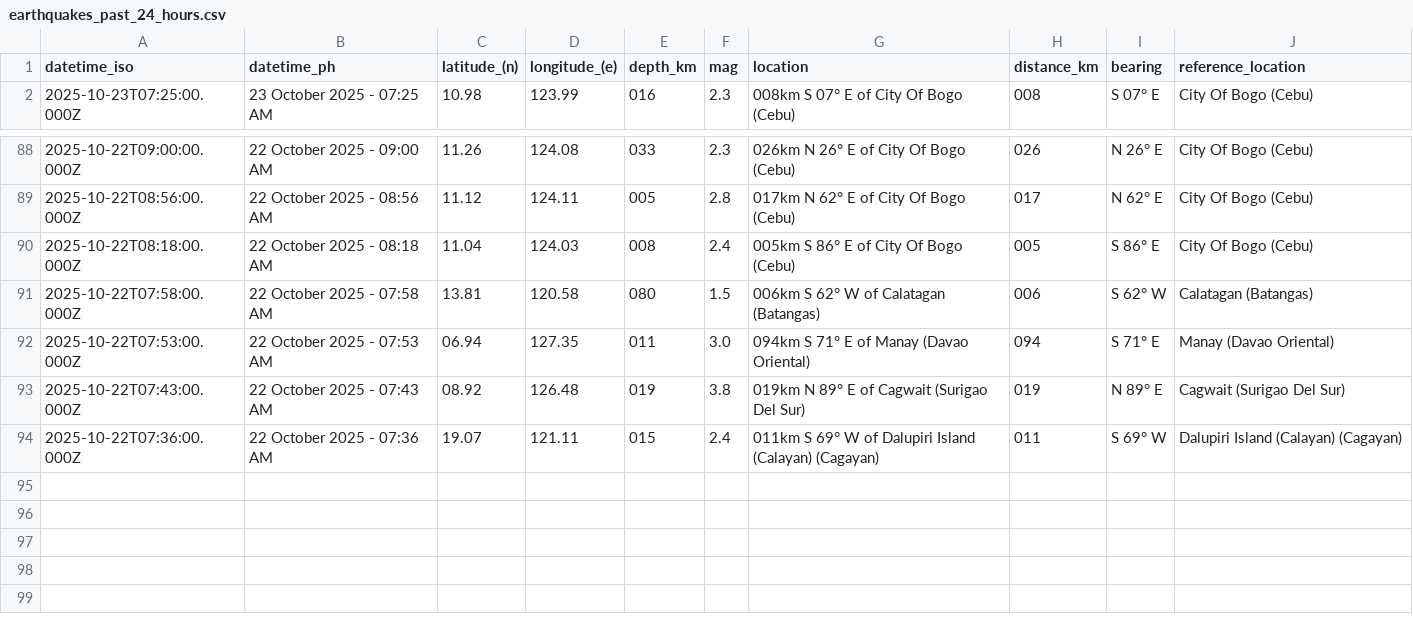
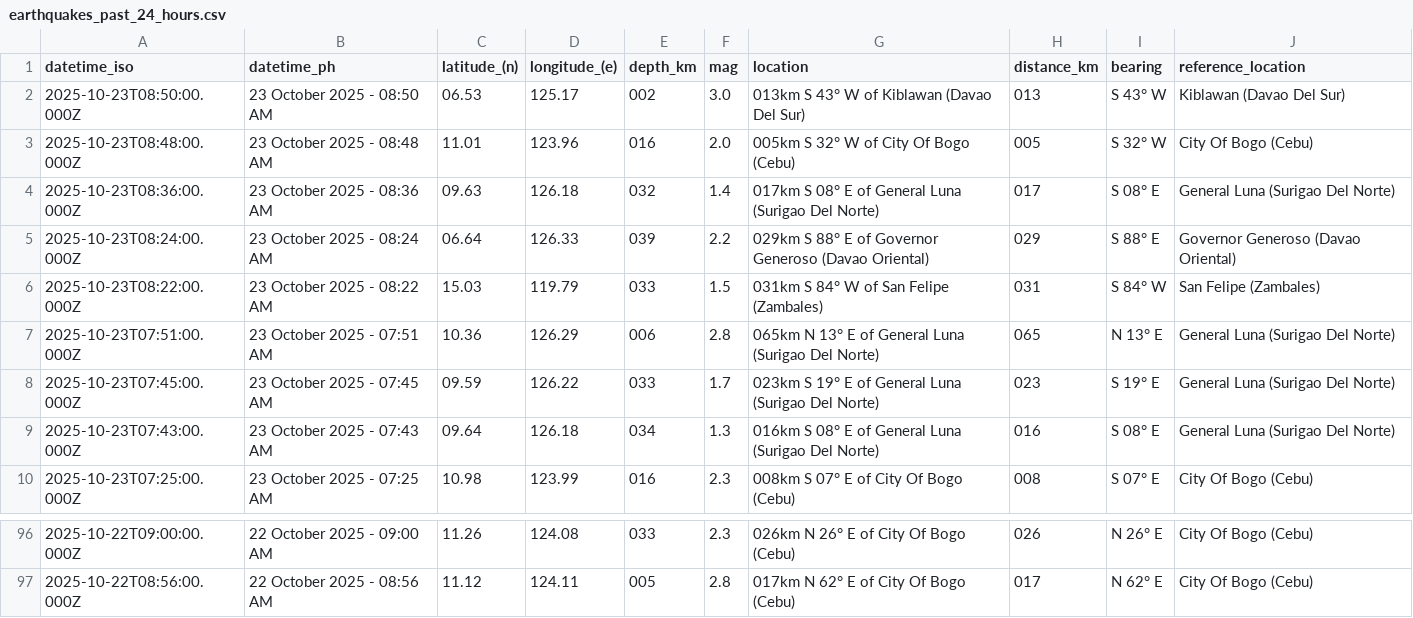
Before and after one commit to Waytii/chamthesleeptalker, a CSV file: earthquakes_past_24_hours.csv, drawn as a sheet; only a part is shown, gaps mark what is left out; removed rows and columns are numbered as before the commit, all else as after; the diff names each change by its address in the sheet, - before the commit and + after, or states it on an @@ line.

```diff
--- a/earthquakes_past_24_hours.csv
+++ b/earthquakes_past_24_hours.csv
+row 2: 2025-10-23T08:50:00.000Z | 23 October 2025 - 08:50 AM | 06.53 | 125.17 | 002 | 3.0 | 013km S 43° W of Kiblawan (Davao Del Sur) | 013 | S 43° W | Kiblawan (Davao Del Sur)
+row 3: 2025-10-23T08:48:00.000Z | 23 October 2025 - 08:48 AM | 11.01 | 123.96 | 016 | 2.0 | 005km S 32° W of City Of Bogo (Cebu) | 005 | S 32° W | City Of Bogo (Cebu)
+row 4: 2025-10-23T08:36:00.000Z | 23 October 2025 - 08:36 AM | 09.63 | 126.18 | 032 | 1.4 | 017km S 08° E of General Luna (Surigao Del Norte) | 017 | S 08° E | General Luna (Surigao Del Norte)
+row 5: 2025-10-23T08:24:00.000Z | 23 October 2025 - 08:24 AM | 06.64 | 126.33 | 039 | 2.2 | 029km S 88° E of Governor Generoso (Davao Oriental) | 029 | S 88° E | Governor Generoso (Davao Oriental)
+row 6: 2025-10-23T08:22:00.000Z | 23 October 2025 - 08:22 AM | 15.03 | 119.79 | 033 | 1.5 | 031km S 84° W of San Felipe (Zambales) | 031 | S 84° W | San Felipe (Zambales)
+row 7: 2025-10-23T07:51:00.000Z | 23 October 2025 - 07:51 AM | 10.36 | 126.29 | 006 | 2.8 | 065km N 13° E of General Luna (Surigao Del Norte) | 065 | N 13° E | General Luna (Surigao Del Norte)
+row 8: 2025-10-23T07:45:00.000Z | 23 October 2025 - 07:45 AM | 09.59 | 126.22 | 033 | 1.7 | 023km S 19° E of General Luna (Surigao Del Norte) | 023 | S 19° E | General Luna (Surigao Del Norte)
+row 9: 2025-10-23T07:43:00.000Z | 23 October 2025 - 07:43 AM | 09.64 | 126.18 | 034 | 1.3 | 016km S 08° E of General Luna (Surigao Del Norte) | 016 | S 08° E | General Luna (Surigao Del Norte)
-row 90: 2025-10-22T08:18:00.000Z | 22 October 2025 - 08:18 AM | 11.04 | 124.03 | 008 | 2.4 | 005km S 86° E of City Of Bogo (Cebu) | 005 | S 86° E | City Of Bogo (Cebu)
-row 91: 2025-10-22T07:58:00.000Z | 22 October 2025 - 07:58 AM | 13.81 | 120.58 | 080 | 1.5 | 006km S 62° W of Calatagan (Batangas) | 006 | S 62° W | Calatagan (Batangas)
-row 92: 2025-10-22T07:53:00.000Z | 22 October 2025 - 07:53 AM | 06.94 | 127.35 | 011 | 3.0 | 094km S 71° E of Manay (Davao Oriental) | 094 | S 71° E | Manay (Davao Oriental)
-row 93: 2025-10-22T07:43:00.000Z | 22 October 2025 - 07:43 AM | 08.92 | 126.48 | 019 | 3.8 | 019km N 89° E of Cagwait (Surigao Del Sur) | 019 | N 89° E | Cagwait (Surigao Del Sur)
-row 94: 2025-10-22T07:36:00.000Z | 22 October 2025 - 07:36 AM | 19.07 | 121.11 | 015 | 2.4 | 011km S 69° W of Dalupiri Island (Calayan) (Cagayan) | 011 | S 69° W | Dalupiri Island (Calayan) (Cagayan)
```
Also changed, not shown: earthquake_summary_stats.csv, earthquakes.csv, 6 other files.
